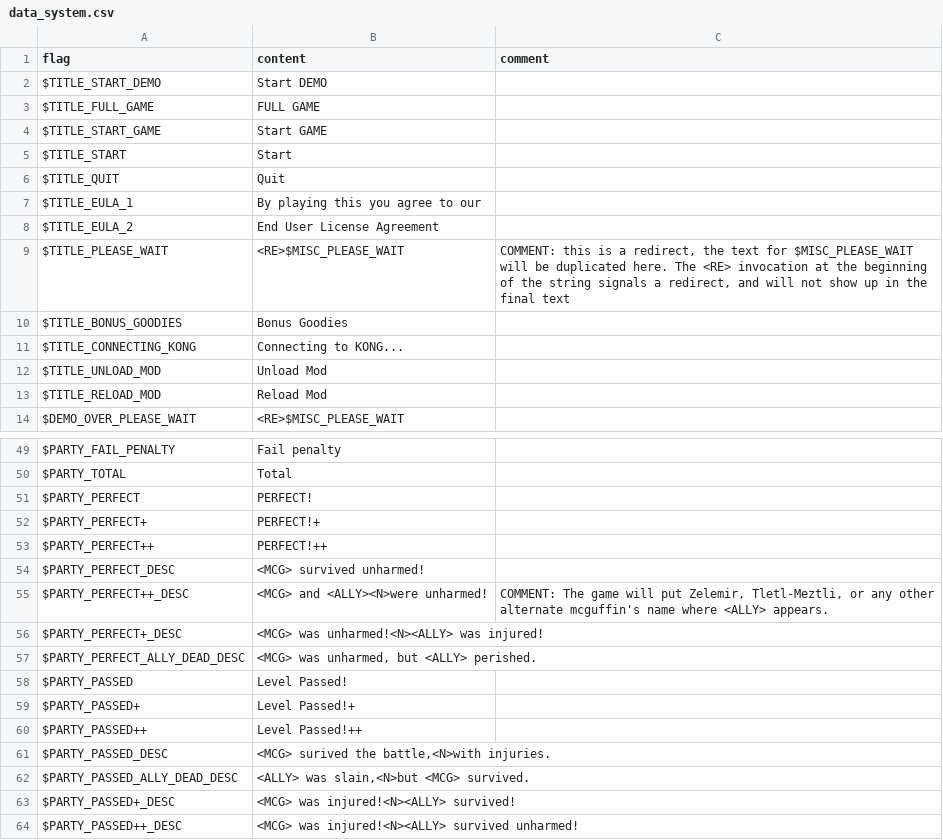
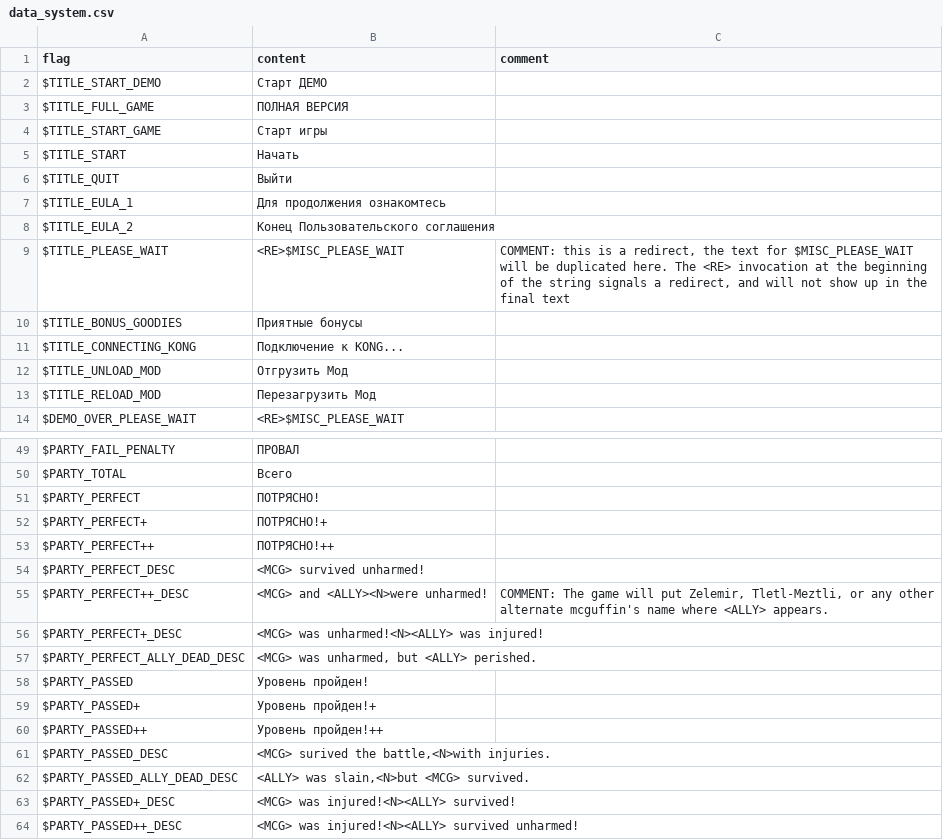
Before and after one commit to RomensTeam/defendersquest1-russian, a CSV file: locales/ru-RU/data_system.csv, drawn as a sheet; only a part is shown, gaps mark what is left out; the diff covers the shown part only.

```diff
--- a/locales/ru-RU/data_system.csv
+++ b/locales/ru-RU/data_system.csv
@@ -1,14 +1,14 @@
 "flag","content","comment",
-"$TITLE_START_DEMO","Start DEMO",
-"$TITLE_FULL_GAME","FULL GAME",
-"$TITLE_START_GAME","Start GAME",
-"$TITLE_START","Start",
-"$TITLE_QUIT","Quit",
-"$TITLE_EULA_1","By playing this you agree to our",
-"$TITLE_EULA_2","End User License Agreement",
+"$TITLE_START_DEMO","Старт ДЕМО",
+"$TITLE_FULL_GAME","ПОЛНАЯ ВЕРСИЯ",
+"$TITLE_START_GAME","Старт игры",
+"$TITLE_START","Начать",
+"$TITLE_QUIT","Выйти",
+"$TITLE_EULA_1","Для продолжения ознакомтесь"
+"$TITLE_EULA_2","Конец Пользовательского соглашения"
 "$TITLE_PLEASE_WAIT","<RE>$MISC_PLEASE_WAIT","COMMENT: this is a redirect, the text for $MISC_PLEASE_WAIT will be duplicated here. The <RE> invocation at the beginning of the string signals a redirect, and will not show up in the final text",
-"$TITLE_BONUS_GOODIES","Bonus Goodies",
-"$TITLE_CONNECTING_KONG","Connecting to KONG...",
-"$TITLE_UNLOAD_MOD","Unload Mod",
-"$TITLE_RELOAD_MOD","Reload Mod",
+"$TITLE_BONUS_GOODIES","Приятные бонусы"
+"$TITLE_CONNECTING_KONG","Подключение к KONG...",
+"$TITLE_UNLOAD_MOD","Отгрузить Мод",
+"$TITLE_RELOAD_MOD","Перезагрузить Мод",
 "$DEMO_OVER_PLEASE_WAIT","<RE>$MISC_PLEASE_WAIT",
@@ -49,6 +49,6 @@
-"$PARTY_FAIL_PENALTY","Fail penalty",
-"$PARTY_TOTAL","Total",
-"$PARTY_PERFECT","PERFECT!",
-"$PARTY_PERFECT+","PERFECT!+",
-"$PARTY_PERFECT++","PERFECT!++",
+"$PARTY_FAIL_PENALTY","ПРОВАЛ",
+"$PARTY_TOTAL","Всего",
+"$PARTY_PERFECT","ПОТРЯСНО!",
+"$PARTY_PERFECT+","ПОТРЯСНО!+",
+"$PARTY_PERFECT++","ПОТРЯСНО!++",
 "$PARTY_PERFECT_DESC","<MCG> survived unharmed!",
@@ -57,5 +57,5 @@
 "$PARTY_PERFECT_ALLY_DEAD_DESC","<MCG> was unharmed, but <ALLY> perished.",
-"$PARTY_PASSED","Level Passed!",
-"$PARTY_PASSED+","Level Passed!+",
-"$PARTY_PASSED++","Level Passed!++",
+"$PARTY_PASSED","Уровень пройден!",
+"$PARTY_PASSED+","Уровень пройден!+",
+"$PARTY_PASSED++","Уровень пройден!++",
 "$PARTY_PASSED_DESC","<MCG> surived the battle,<N>with injuries.",
```
Also changed, not shown: 30 edited cells elsewhere in this file, locales/ru-RU/cutscenes/scripts.csv.
